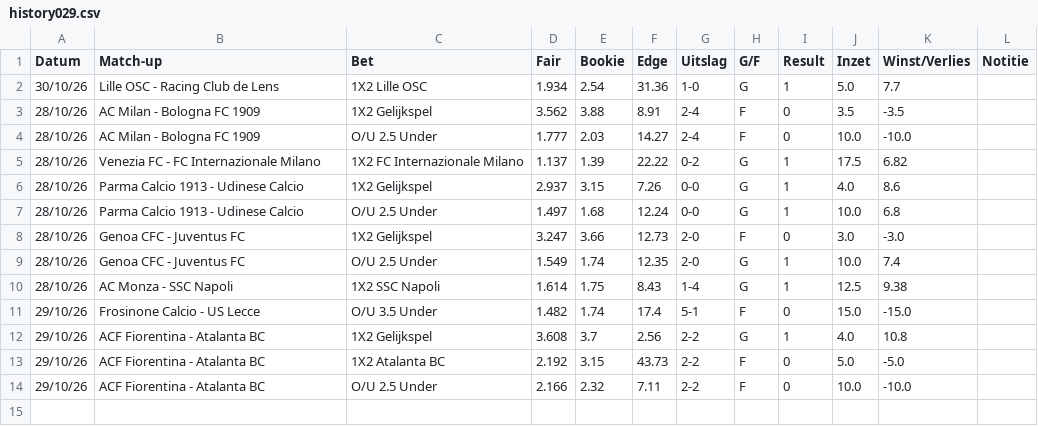
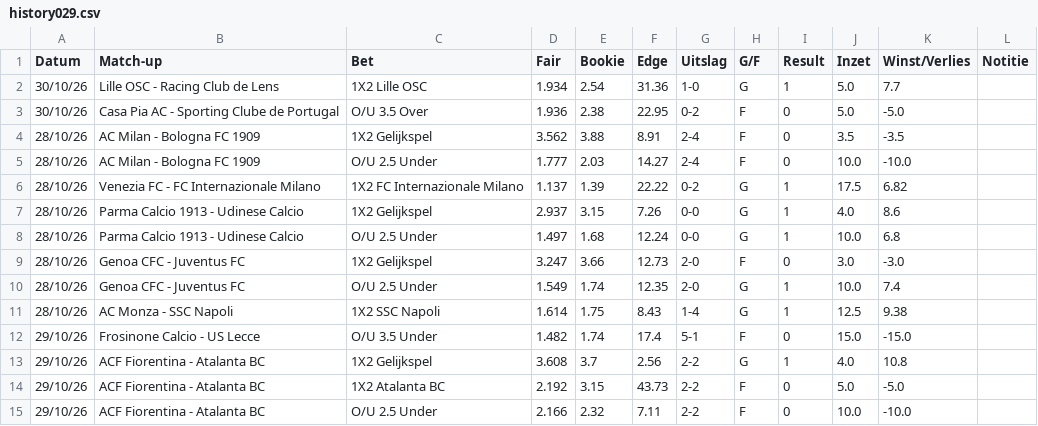
Before and after one commit to Player87887/Johnsballiebets, a CSV file: picks/history029.csv, drawn as a sheet; the diff names each change by its address in the sheet, - before the commit and + after, or states it on an @@ line.

Commit message:
Picks: history029.csv bijgewerkt

```diff
--- a/picks/history029.csv
+++ b/picks/history029.csv
+row 3: 30/10/26 | Casa Pia AC - Sporting Clube de Portugal | O/U 3.5 Over | 1.936 | 2.38 | 22.95 | 0-2 | F | 0 | 5.0 | -5.0
```
